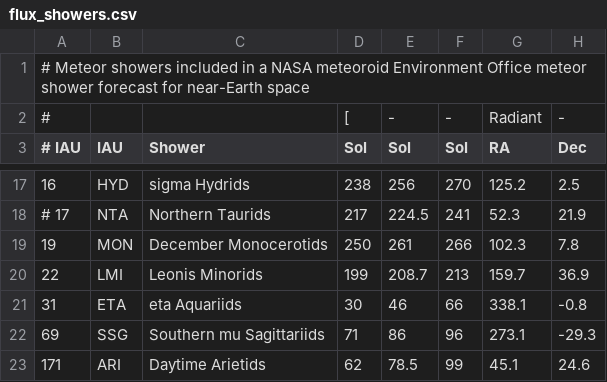
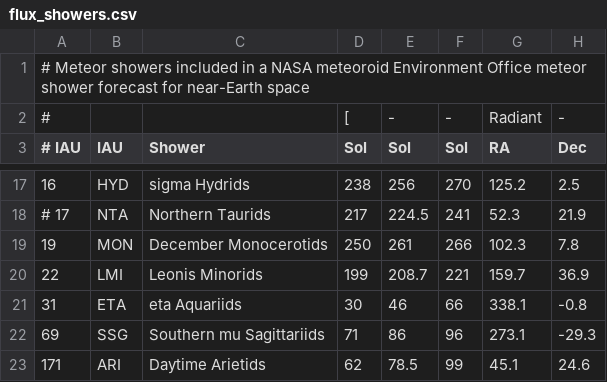
Before and after one commit to CroatianMeteorNetwork/RMS, a CSV file: share/flux_showers.csv, drawn as a sheet; only a part is shown, gaps mark what is left out; the diff names each change by its address in the sheet, - before the commit and + after, or states it on an @@ line.

Commit message:
updated end sol for LMI

```diff
--- a/share/flux_showers.csv
+++ b/share/flux_showers.csv
-F20 (Sol): 213
+F20 (Sol): 221
```
